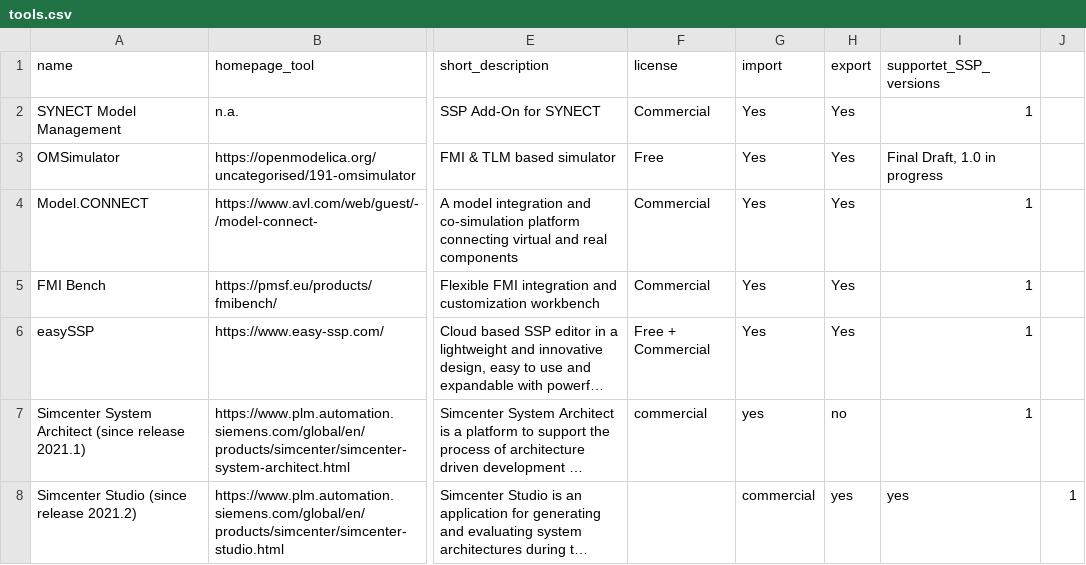
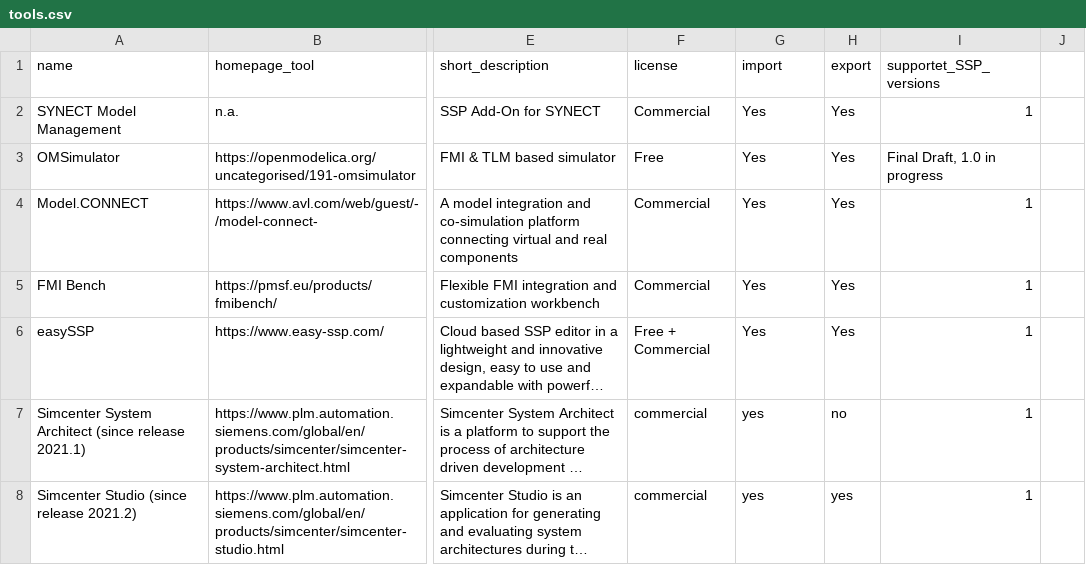
Before and after one commit to modelica/ssp-standard.org, a CSV file: _data/tools.csv, drawn as a sheet; only a part is shown, gaps mark what is left out; long unchanged cells end in …; the diff names each change by its address in the sheet, - before the commit and + after, or states it on an @@ line.

Commit message:
Update tools.csv

```diff
--- a/_data/tools.csv
+++ b/_data/tools.csv
-F8 (license): (empty)
+F8 (license): commercial
-G8 (import): commercial
+G8 (import): yes
-I8 (supportet_SSP_versions): yes
+I8 (supportet_SSP_versions): 1
-J8: 1
+J8: (empty)
```
